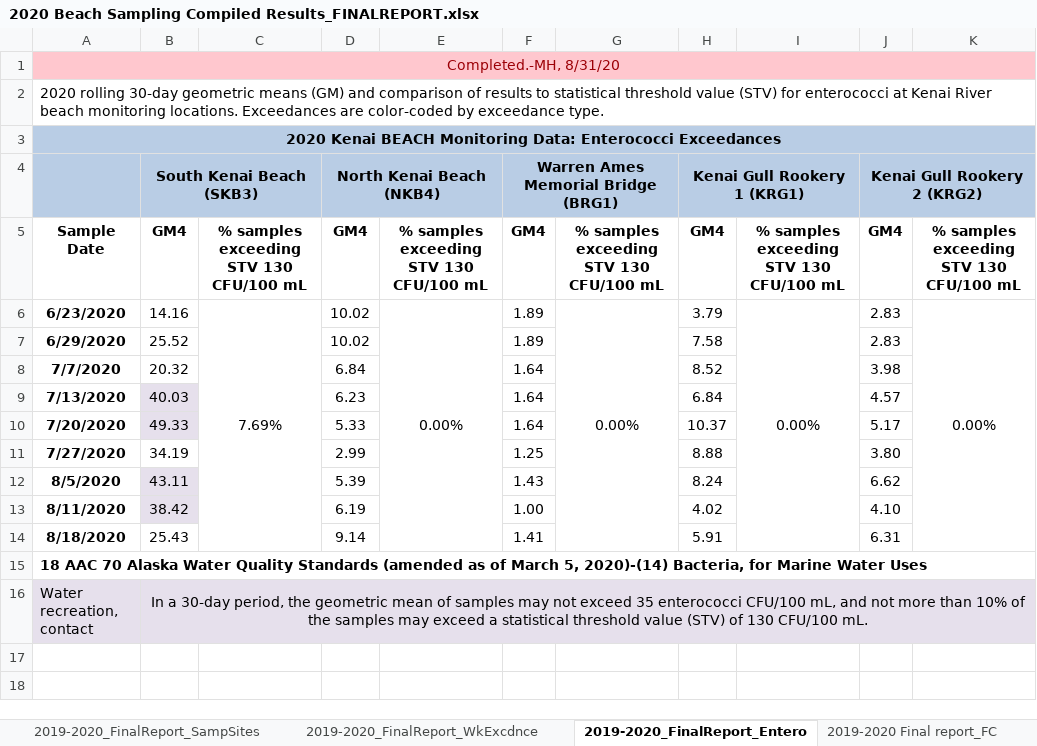
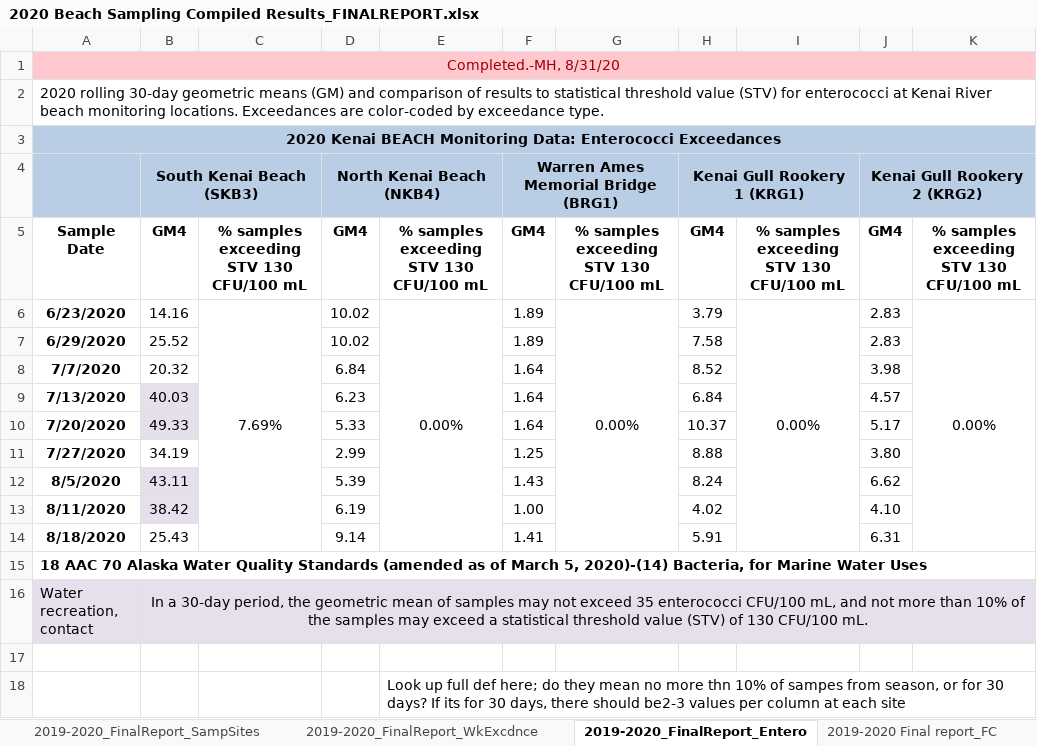
Before and after one commit to Kenai-Watershed-Forum/KWF_Beach_Sampling_2019_2020, an Excel workbook: data/2020 Beach Sampling Compiled Results_FINALREPORT.xlsx, sheet 2019-2020_FinalReport_Entero, drawn as a sheet; values as stored, in another font and other column widths than the file's, no borders; the diff names each change by its address in the sheet, - before the commit and + after, or states it on an @@ line.

Commit message:
writing draft in progress

```diff
--- a/data/2020 Beach Sampling Compiled Results_FINALREPORT.xlsx (sheet 2019-2020_FinalReport_Entero)
+++ b/data/2020 Beach Sampling Compiled Results_FINALREPORT.xlsx (sheet 2019-2020_FinalReport_Entero)
+row 17: (empty)
+row 18:  |  |  |  | Look up full def here; do they mean no more thn 10% of sampes from season, or for 30 days? If its for 30 days, there should be2-3 values per column at each site
```
Also changed, not shown: charts or pictures.
